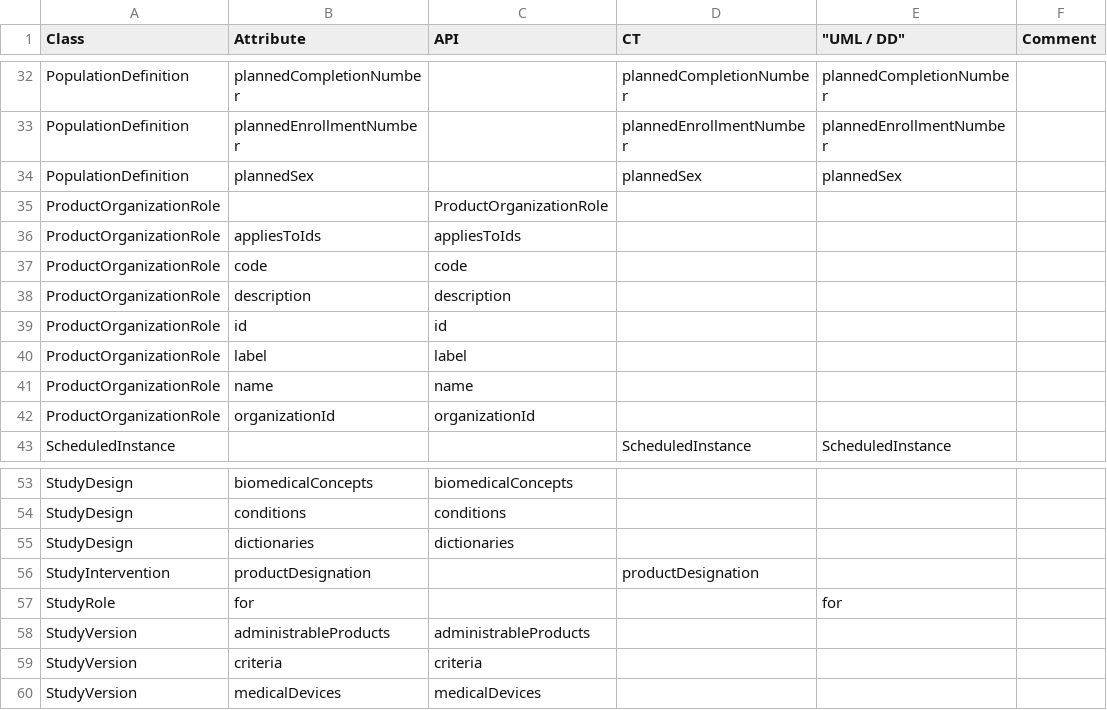
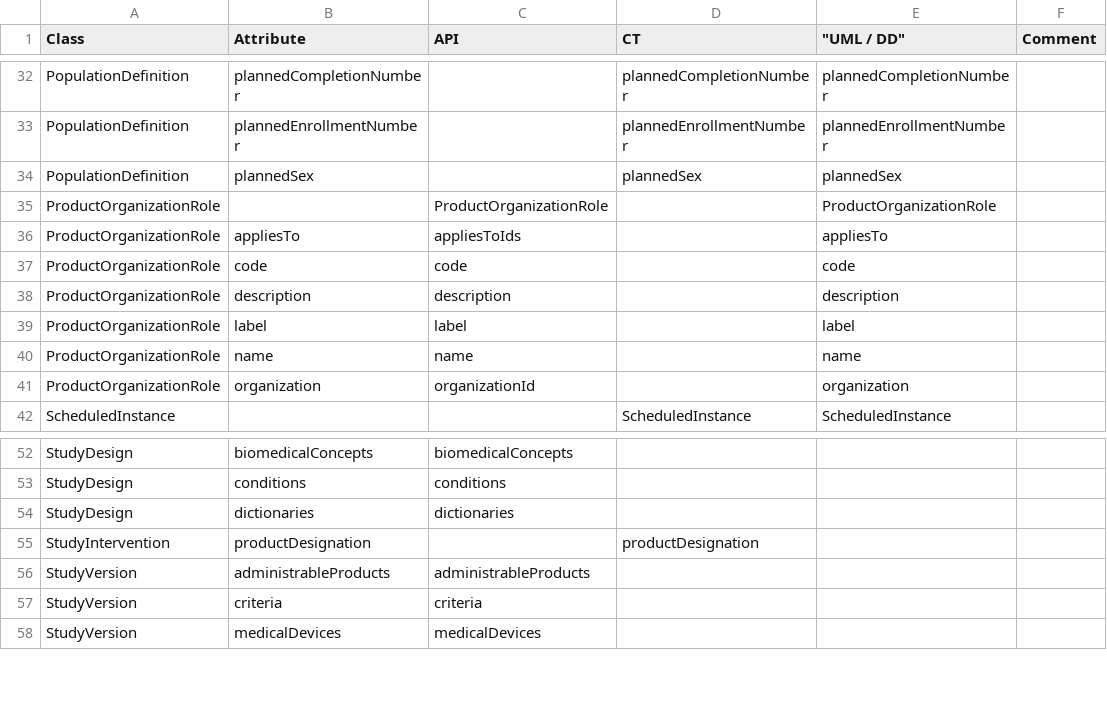
Before and after one commit to cdisc-org/DDF-RA, a CSV file: Deliverables/UML/alignment.csv, drawn as a sheet; only a part is shown, gaps mark what is left out.

```diff
--- a/Deliverables/UML/alignment.csv
+++ b/Deliverables/UML/alignment.csv
@@ -34,10 +34,9 @@ PopulationDefinition,plannedEnrollmentNumber,,plannedEnrollmentNumber,plannedEnr
 PopulationDefinition,plannedSex,,plannedSex,plannedSex,
-ProductOrganizationRole,,ProductOrganizationRole,,,
-ProductOrganizationRole,appliesToIds,appliesToIds,,,
-ProductOrganizationRole,code,code,,,
-ProductOrganizationRole,description,description,,,
-ProductOrganizationRole,id,id,,,
-ProductOrganizationRole,label,label,,,
-ProductOrganizationRole,name,name,,,
-ProductOrganizationRole,organizationId,organizationId,,,
+ProductOrganizationRole,,ProductOrganizationRole,,ProductOrganizationRole,
+ProductOrganizationRole,appliesTo,appliesToIds,,appliesTo,
+ProductOrganizationRole,code,code,,code,
+ProductOrganizationRole,description,description,,description,
+ProductOrganizationRole,label,label,,label,
+ProductOrganizationRole,name,name,,name,
+ProductOrganizationRole,organization,organizationId,,organization,
 ScheduledInstance,,,ScheduledInstance,ScheduledInstance,
@@ -56,3 +55,2 @@ StudyDesign,dictionaries,dictionaries,,,
 StudyIntervention,productDesignation,,productDesignation,,
-StudyRole,for,,,for,
 StudyVersion,administrableProducts,administrableProducts,,,
```
Also changed, not shown: Deliverables/UML/UML_DELTA_3-8-0_3-9-0.csv, 2 other files.
